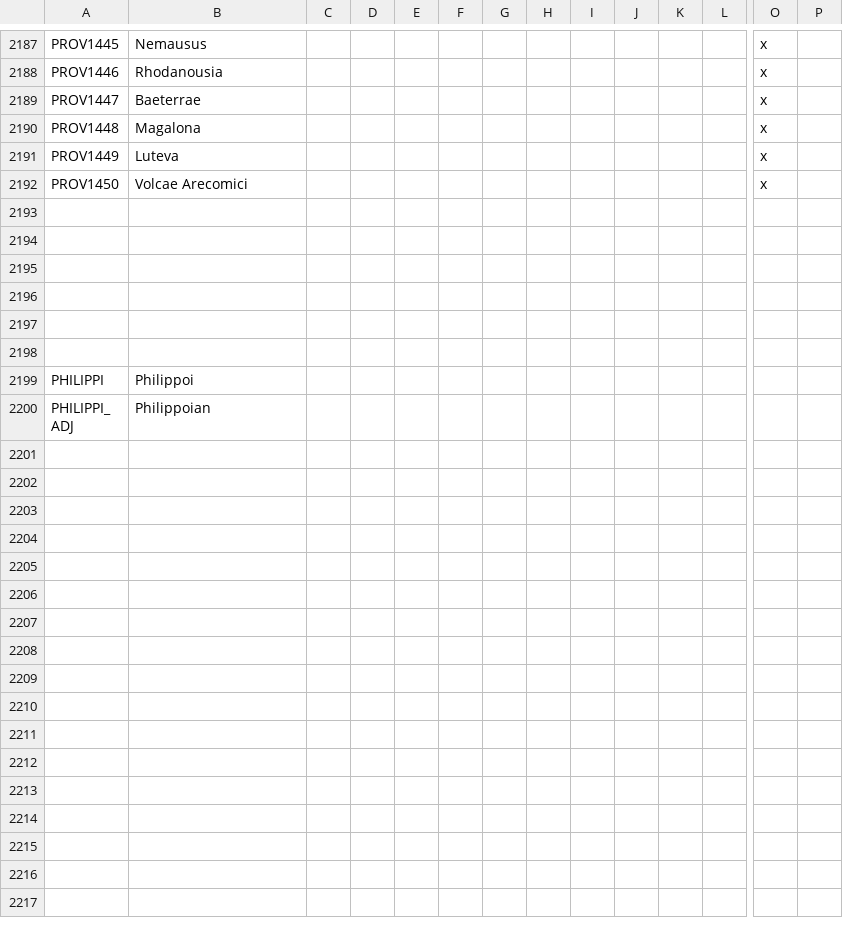
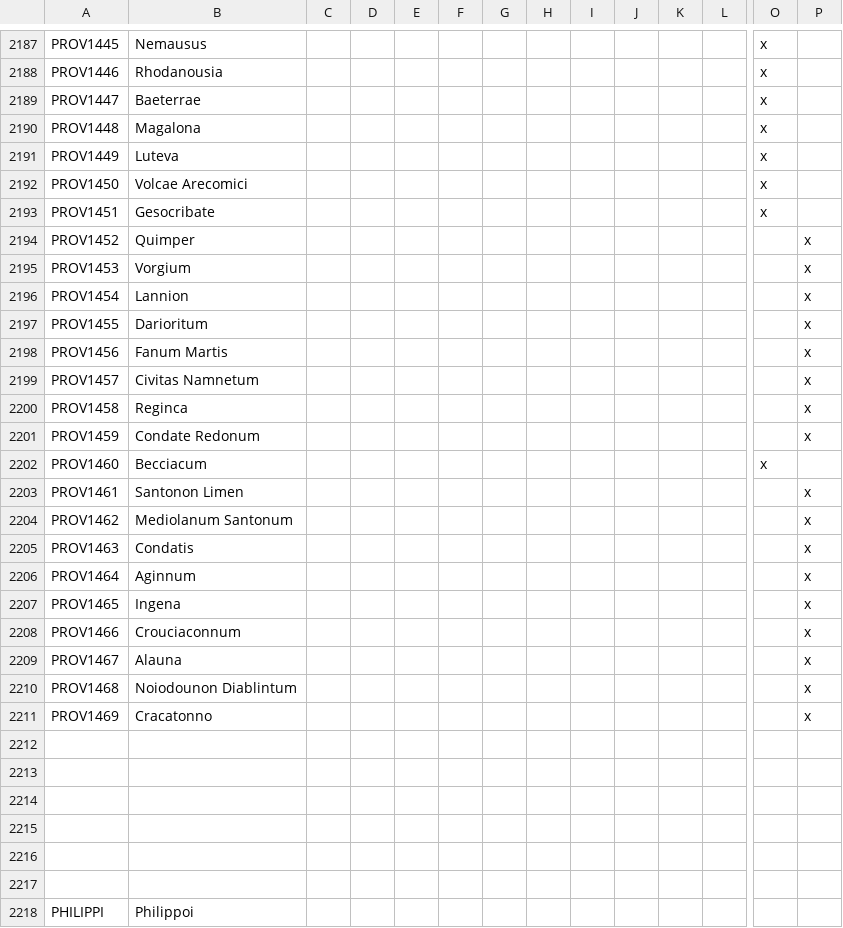
Before and after one commit to swf541/Iron-Age-Terrarum-Antiqua, a CSV file: Iron Age Terrarum Antiqua/localisation/COUNTIES.csv, drawn as a sheet; only a part is shown, gaps mark what is left out; the shorter side is filled out with more unchanged rows; rows hold the shown columns only; the diff names each change by its address in the sheet, - before the commit and + after, or states it on an @@ line.

```diff
--- a/Iron Age Terrarum Antiqua/localisation/COUNTIES.csv
+++ b/Iron Age Terrarum Antiqua/localisation/COUNTIES.csv
+row 2193: PROV1451 | Gesocribate |  |  |  |  |  |  |  |  |  |  | x
+row 2194: PROV1452 | Quimper |  |  |  |  |  |  |  |  |  |  |  | x
+row 2195: PROV1453 | Vorgium |  |  |  |  |  |  |  |  |  |  |  | x
+row 2196: PROV1454 | Lannion |  |  |  |  |  |  |  |  |  |  |  | x
+row 2197: PROV1455 | Darioritum |  |  |  |  |  |  |  |  |  |  |  | x
+row 2198: PROV1456 | Fanum Martis |  |  |  |  |  |  |  |  |  |  |  | x
+row 2199: PROV1457 | Civitas Namnetum |  |  |  |  |  |  |  |  |  |  |  | x
+row 2200: PROV1458 | Reginca |  |  |  |  |  |  |  |  |  |  |  | x
+row 2201: PROV1459 | Condate Redonum |  |  |  |  |  |  |  |  |  |  |  | x
+row 2202: PROV1460 | Becciacum |  |  |  |  |  |  |  |  |  |  | x
+row 2203: PROV1461 | Santonon Limen |  |  |  |  |  |  |  |  |  |  |  | x
+row 2204: PROV1462 | Mediolanum Santonum |  |  |  |  |  |  |  |  |  |  |  | x
+row 2205: PROV1463 | Condatis |  |  |  |  |  |  |  |  |  |  |  | x
+row 2206: PROV1464 | Aginnum |  |  |  |  |  |  |  |  |  |  |  | x
+row 2207: PROV1465 | Ingena |  |  |  |  |  |  |  |  |  |  |  | x
+row 2208: PROV1466 | Crouciaconnum |  |  |  |  |  |  |  |  |  |  |  | x
+row 2209: PROV1467 | Alauna |  |  |  |  |  |  |  |  |  |  |  | x
+row 2210: PROV1468 | Noiodounon Diablintum |  |  |  |  |  |  |  |  |  |  |  | x
+row 2211: PROV1469 | Cracatonno |  |  |  |  |  |  |  |  |  |  |  | x
```
Also changed, not shown: Iron Age Terrarum Antiqua/map/definition.csv, 13 other files.
